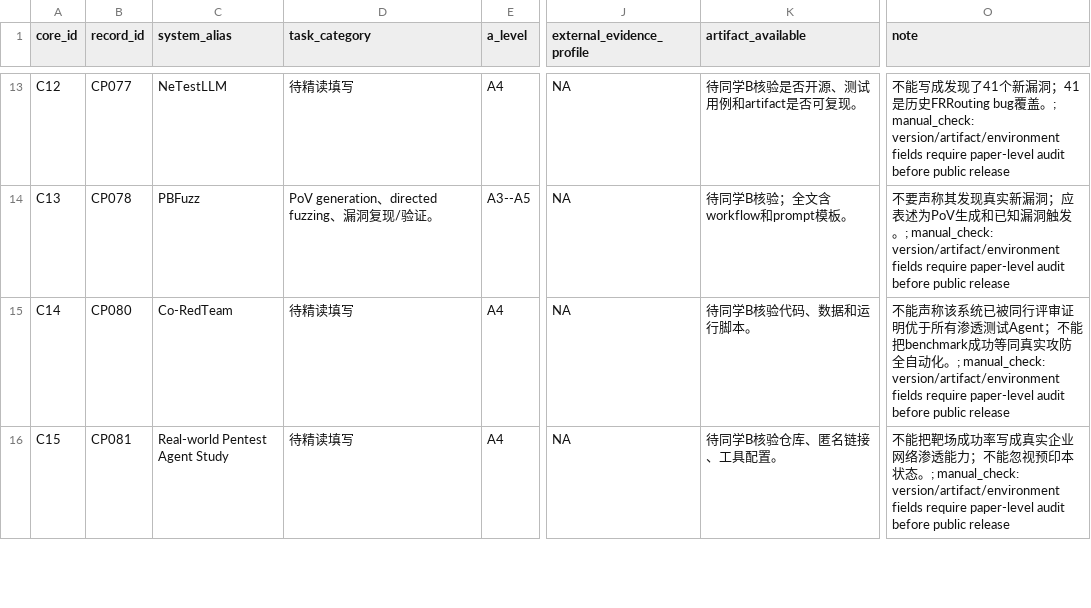
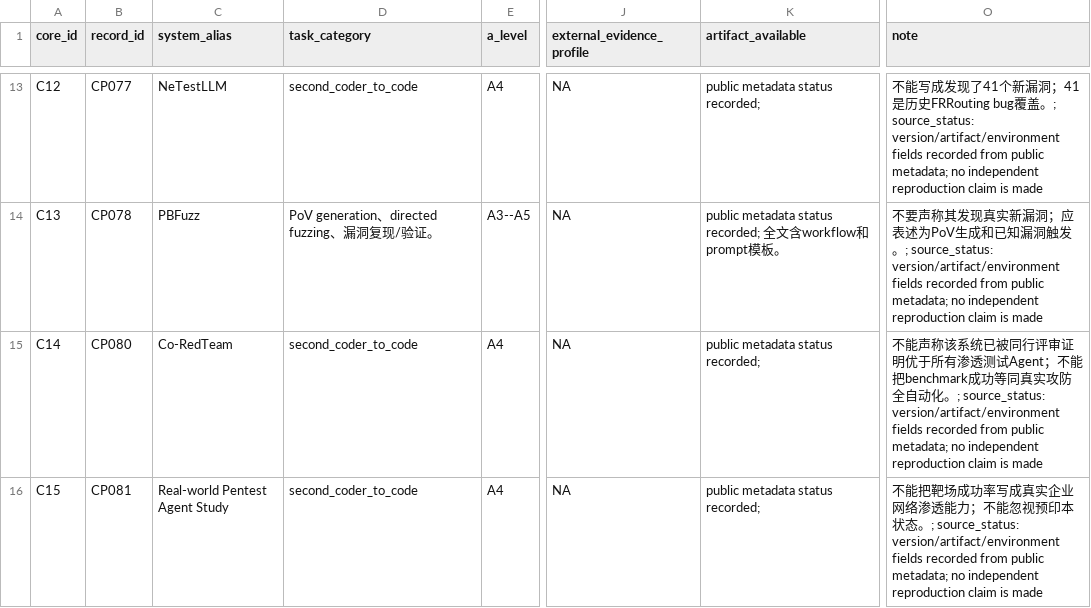
Before and after one commit to A-sly-fox/agentic-llm-vuln-mining-survey-artifact, a CSV file: data/core_coding.csv, drawn as a sheet; only a part is shown, gaps mark what is left out; the diff covers the shown part only; the diff names each change by its address in the sheet, - before the commit and + after, or states it on an @@ line.

Commit message:
Synchronize public artifact for 31-Core corpus

```diff
--- a/data/core_coding.csv
+++ b/data/core_coding.csv
-D13 (task_category): 待精读填写
+D13 (task_category): second_coder_to_code
-K13 (artifact_available): 待同学B核验是否开源、测试用例和artifact是否可复现。
+K13 (artifact_available): public metadata status recorded;
-O13 (note): …。; manual_check: version/artifact/environment fields require paper-level audit before public release
+O13 (note): …。; source_status: version/artifact/environment fields recorded from public metadata; no independent reproduction claim is made
-K14 (artifact_available): 待同学B核验；全文含workflow和prompt模板。
+K14 (artifact_available): public metadata status recorded; 全文含workflow和prompt模板。
-O14 (note): …。; manual_check: version/artifact/environment fields require paper-level audit before public release
+O14 (note): …。; source_status: version/artifact/environment fields recorded from public metadata; no independent reproduction claim is made
-D15:D16 (task_category): 待精读填写
+D15:D16 (task_category): second_coder_to_code
-K15 (artifact_available): 待同学B核验代码、数据和运行脚本。
+K15 (artifact_available): public metadata status recorded;
-O15 (note): …。; manual_check: version/artifact/environment fields require paper-level audit before public release
+O15 (note): …。; source_status: version/artifact/environment fields recorded from public metadata; no independent reproduction claim is made
-K16 (artifact_available): 待同学B核验仓库、匿名链接、工具配置。
+K16 (artifact_available): public metadata status recorded;
-O16 (note): …。; manual_check: version/artifact/environment fields require paper-level audit before public release
+O16 (note): …。; source_status: version/artifact/environment fields recorded from public metadata; no independent reproduction claim is made
```
Also changed, not shown: 4 added rows and 63 edited cells elsewhere in this file, data/disagreement_resolution_template.csv, data/doi_remaining_manual_status.csv, 19 other files.
